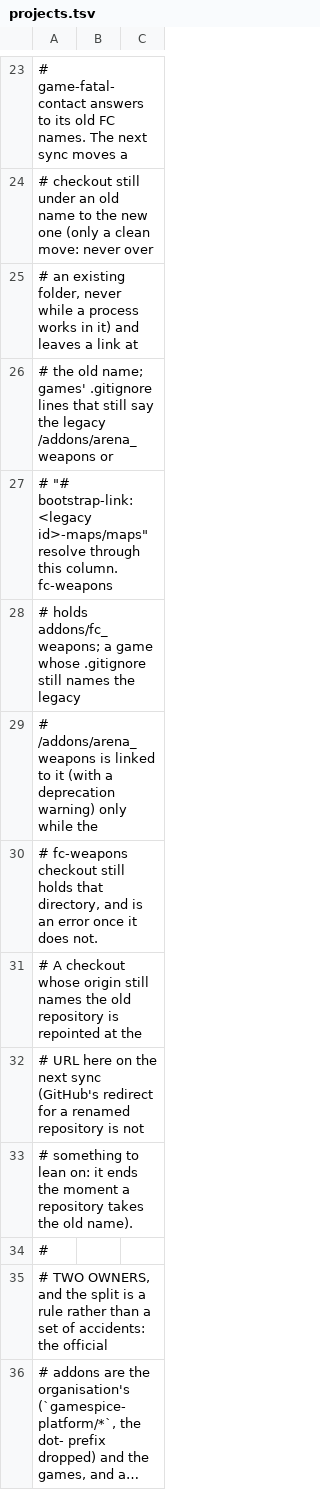
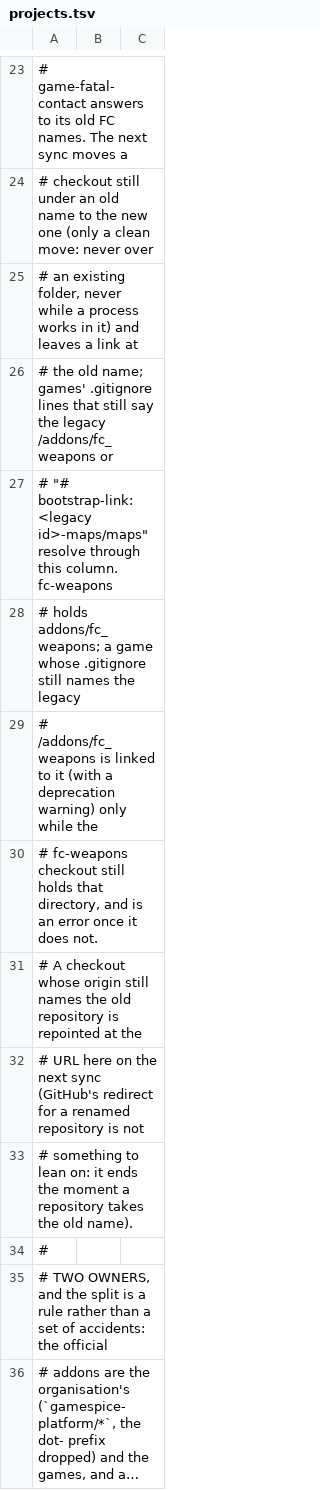
Before and after one commit to gamespice-platform/bootstrap, a TSV file: projects.tsv, drawn as a sheet; only a part is shown, gaps mark what is left out; long unchanged cells end in ….

```diff
--- a/projects.tsv
+++ b/projects.tsv
@@ -25,6 +25,6 @@
 # an existing folder, never while a process works in it) and leaves a link at
-# the old name; games' .gitignore lines that still say the legacy /addons/arena_weapons or
+# the old name; games' .gitignore lines that still say the legacy /addons/fc_weapons or
 # "# bootstrap-link: <legacy id>-maps/maps" resolve through this column. fc-weapons
 # holds addons/fc_weapons; a game whose .gitignore still names the legacy
-# /addons/arena_weapons is linked to it (with a deprecation warning) only while the
+# /addons/fc_weapons is linked to it (with a deprecation warning) only while the
 # fc-weapons checkout still holds that directory, and is an error once it does not.
```
Also changed, not shown: 9 other files.
